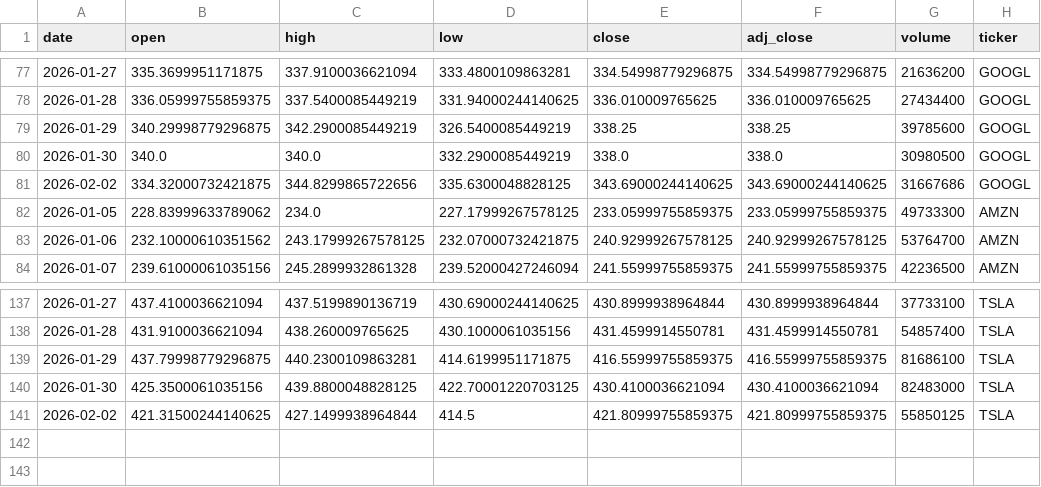
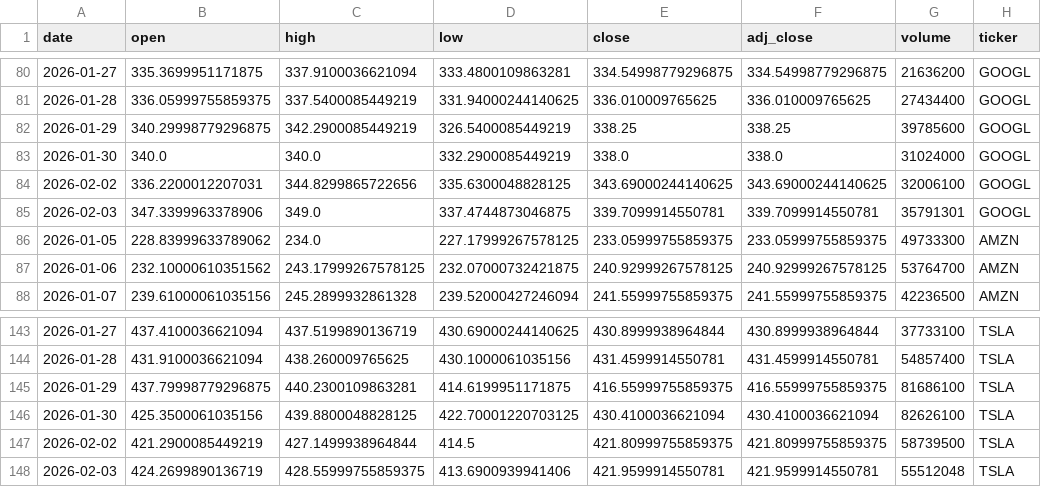
Before and after one commit to Trevor5008/market-sentiment-analysis, a CSV file: data/raw/prices_daily.csv, drawn as a sheet; only a part is shown, gaps mark what is left out; the diff covers the shown part only.

```diff
--- a/data/raw/prices_daily.csv
+++ b/data/raw/prices_daily.csv
@@ -79,4 +82,5 @@ date,open,high,low,close,adj_close,volume,ticker
 2026-01-29,340.29998779296875,342.2900085449219,326.5400085449219,338.25,338.25,39785600,GOOGL
-2026-01-30,340.0,340.0,332.2900085449219,338.0,338.0,30980500,GOOGL
-2026-02-02,334.32000732421875,344.8299865722656,335.6300048828125,343.69000244140625,343.69000244140625,31667686,GOOGL
+2026-01-30,340.0,340.0,332.2900085449219,338.0,338.0,31024000,GOOGL
+2026-02-02,336.2200012207031,344.8299865722656,335.6300048828125,343.69000244140625,343.69000244140625,32006100,GOOGL
+2026-02-03,347.3399963378906,349.0,337.4744873046875,339.7099914550781,339.7099914550781,35791301,GOOGL
 2026-01-05,228.83999633789062,234.0,227.17999267578125,233.05999755859375,233.05999755859375,49733300,AMZN
@@ -139,3 +145,4 @@ date,open,high,low,close,adj_close,volume,ticker
 2026-01-29,437.79998779296875,440.2300109863281,414.6199951171875,416.55999755859375,416.55999755859375,81686100,TSLA
-2026-01-30,425.3500061035156,439.8800048828125,422.70001220703125,430.4100036621094,430.4100036621094,82483000,TSLA
-2026-02-02,421.31500244140625,427.1499938964844,414.5,421.80999755859375,421.80999755859375,55850125,TSLA
+2026-01-30,425.3500061035156,439.8800048828125,422.70001220703125,430.4100036621094,430.4100036621094,82626100,TSLA
+2026-02-02,421.2900085449219,427.1499938964844,414.5,421.80999755859375,421.80999755859375,58739500,TSLA
+2026-02-03,424.2699890136719,428.55999755859375,413.6900939941406,421.9599914550781,421.9599914550781,55512048,TSLA
```
Also changed, not shown: 5 added rows and 19 edited cells elsewhere in this file, data/processed/gdelt_articles_clean.csv, 2 other files.
